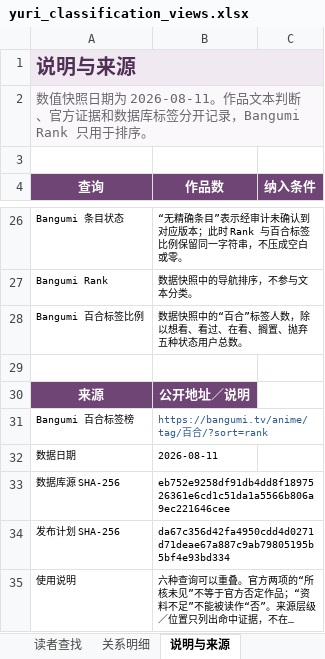
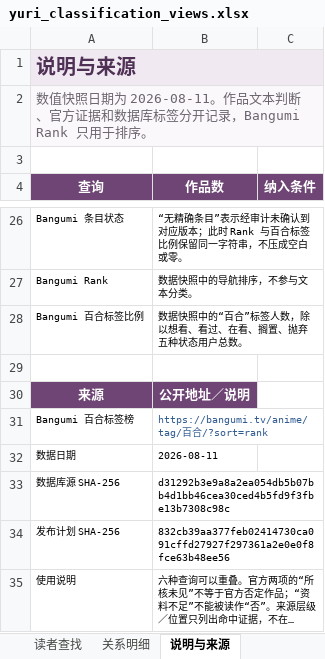
Before and after one commit to L-M-Sherlock/yuri-classification-archive, an Excel workbook: data/yuri_classification_views.xlsx, sheet 说明与来源, drawn as a sheet; only a part is shown, gaps mark what is left out; long unchanged cells end in …; values as stored, in another font and other column widths than the file's, no borders; the diff names each change by its address in the sheet, - before the commit and + after, or states it on an @@ line.

```diff
--- a/data/yuri_classification_views.xlsx (sheet 说明与来源)
+++ b/data/yuri_classification_views.xlsx (sheet 说明与来源)
-B33 (作品数): eb752e9258df91db4dd8f1897526361e6cd1c51da1a5566b806a9ec221646cee
+B33 (作品数): d31292b3e9a8a2ea054db5b07bb4d1bb46cea30ced4b5fd9f3fbe13b7308c98c
-B34 (作品数): da67c356d42fa4950cdd4d0271d71deae67a887c9ab79805195b5bf4e93bd334
+B34 (作品数): 832cb39aa377feb02414730ca091cffd27927f297361a2e0e0f8fce63b48ee56
```
Also changed, not shown: data/yuri_classification_database_comparison.xlsx, 11 other files.
